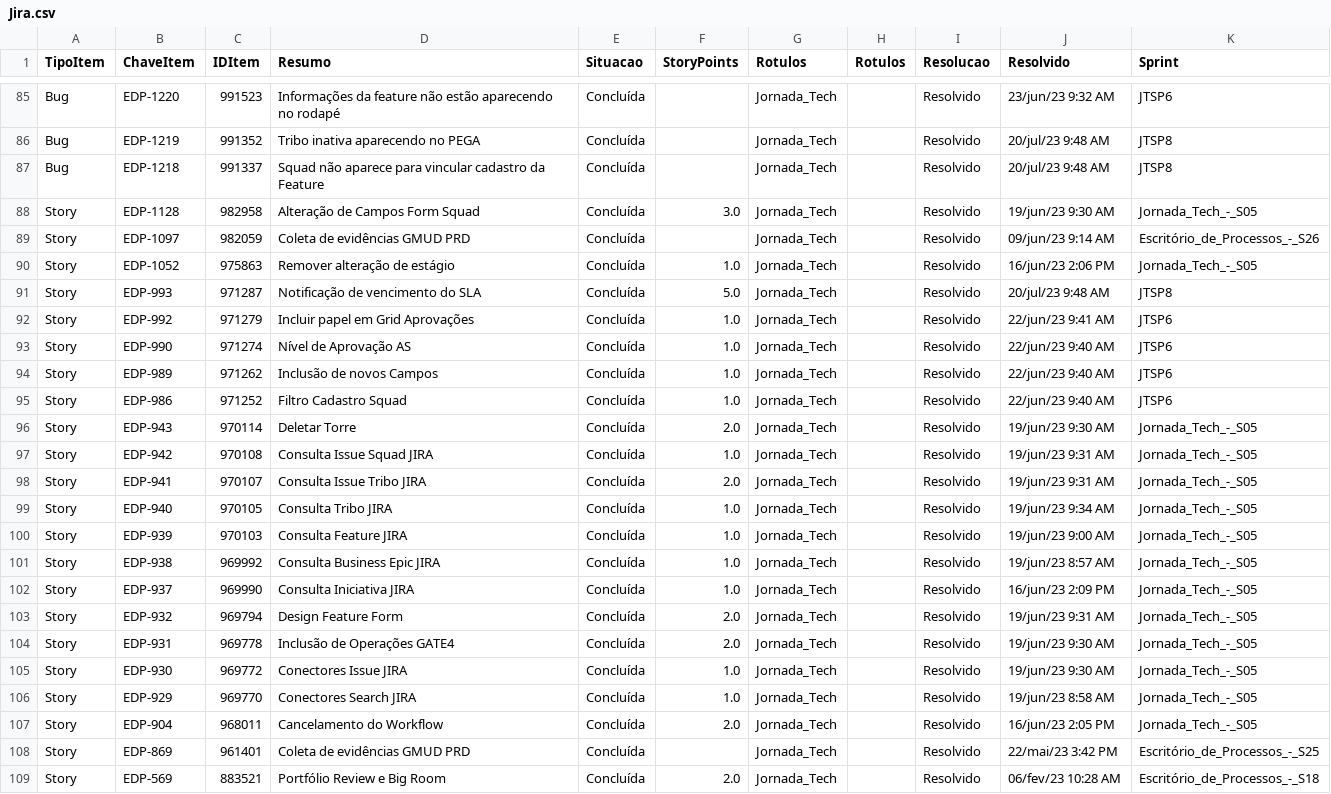
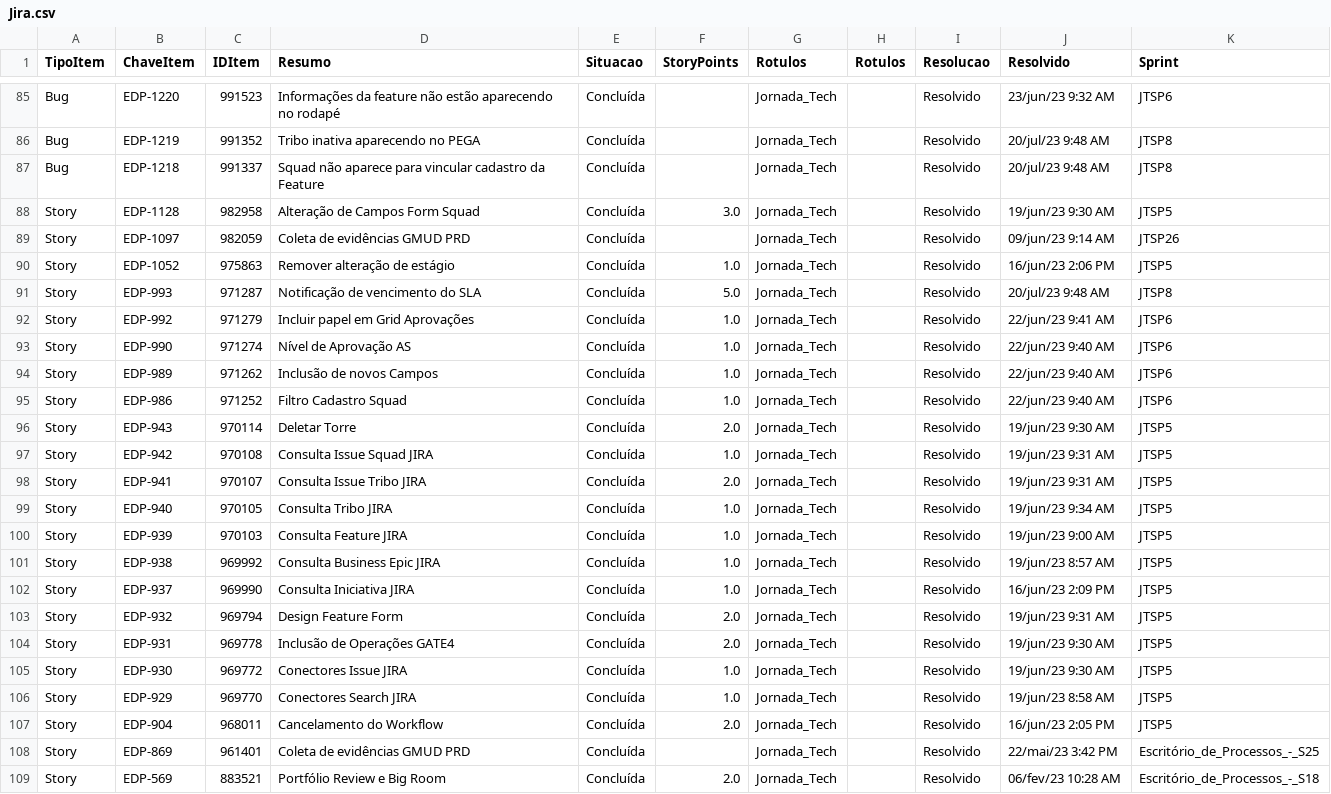
Before and after one commit to kaiomeira/Dados, a CSV file: Jira.csv, drawn as a sheet; only a part is shown, gaps mark what is left out; the diff covers the shown part only.

```diff
--- a/Jira.csv
+++ b/Jira.csv
@@ -87,5 +87,5 @@ Bug;EDP-1219;991352;Tribo inativa aparecendo no PEGA;Concluída;;Jornada_Tech;;R
 Bug;EDP-1218;991337;Squad não aparece para vincular cadastro da Feature;Concluída;;Jornada_Tech;;Resolvido;20/jul/23 9:48 AM;JTSP8
-Story;EDP-1128;982958;Alteração de Campos Form Squad;Concluída;3.0;Jornada_Tech;;Resolvido;19/jun/23 9:30 AM;Jornada_Tech_-_S05
-Story;EDP-1097;982059;Coleta de evidências GMUD PRD;Concluída;;Jornada_Tech;;Resolvido;09/jun/23 9:14 AM;Escritório_de_Processos_-_S26
-Story;EDP-1052;975863;Remover alteração de estágio;Concluída;1.0;Jornada_Tech;;Resolvido;16/jun/23 2:06 PM;Jornada_Tech_-_S05
+Story;EDP-1128;982958;Alteração de Campos Form Squad;Concluída;3.0;Jornada_Tech;;Resolvido;19/jun/23 9:30 AM;JTSP5
+Story;EDP-1097;982059;Coleta de evidências GMUD PRD;Concluída;;Jornada_Tech;;Resolvido;09/jun/23 9:14 AM;JTSP26
+Story;EDP-1052;975863;Remover alteração de estágio;Concluída;1.0;Jornada_Tech;;Resolvido;16/jun/23 2:06 PM;JTSP5
 Story;EDP-993;971287;Notificação de vencimento do SLA;Concluída;5.0;Jornada_Tech;;Resolvido;20/jul/23 9:48 AM;JTSP8
@@ -95,14 +95,14 @@ Story;EDP-989;971262;Inclusão de novos Campos;Concluída;1.0;Jornada_Tech;;Reso
 Story;EDP-986;971252;Filtro Cadastro Squad;Concluída;1.0;Jornada_Tech;;Resolvido;22/jun/23 9:40 AM;JTSP6
-Story;EDP-943;970114;Deletar Torre;Concluída;2.0;Jornada_Tech;;Resolvido;19/jun/23 9:30 AM;Jornada_Tech_-_S05
-Story;EDP-942;970108;Consulta Issue Squad JIRA;Concluída;1.0;Jornada_Tech;;Resolvido;19/jun/23 9:31 AM;Jornada_Tech_-_S05
-Story;EDP-941;970107;Consulta Issue Tribo JIRA;Concluída;2.0;Jornada_Tech;;Resolvido;19/jun/23 9:31 AM;Jornada_Tech_-_S05
-Story;EDP-940;970105;Consulta Tribo JIRA;Concluída;1.0;Jornada_Tech;;Resolvido;19/jun/23 9:34 AM;Jornada_Tech_-_S05
-Story;EDP-939;970103;Consulta Feature JIRA;Concluída;1.0;Jornada_Tech;;Resolvido;19/jun/23 9:00 AM;Jornada_Tech_-_S05
-Story;EDP-938;969992;Consulta Business Epic JIRA;Concluída;1.0;Jornada_Tech;;Resolvido;19/jun/23 8:57 AM;Jornada_Tech_-_S05
-Story;EDP-937;969990;Consulta Iniciativa JIRA;Concluída;1.0;Jornada_Tech;;Resolvido;16/jun/23 2:09 PM;Jornada_Tech_-_S05
-Story;EDP-932;969794;Design Feature Form;Concluída;2.0;Jornada_Tech;;Resolvido;19/jun/23 9:31 AM;Jornada_Tech_-_S05
-Story;EDP-931;969778;Inclusão de Operações GATE4;Concluída;2.0;Jornada_Tech;;Resolvido;19/jun/23 9:30 AM;Jornada_Tech_-_S05
-Story;EDP-930;969772;Conectores Issue JIRA;Concluída;1.0;Jornada_Tech;;Resolvido;19/jun/23 9:30 AM;Jornada_Tech_-_S05
-Story;EDP-929;969770;Conectores Search JIRA;Concluída;1.0;Jornada_Tech;;Resolvido;19/jun/23 8:58 AM;Jornada_Tech_-_S05
-Story;EDP-904;968011;Cancelamento do Workflow;Concluída;2.0;Jornada_Tech;;Resolvido;16/jun/23 2:05 PM;Jornada_Tech_-_S05
+Story;EDP-943;970114;Deletar Torre;Concluída;2.0;Jornada_Tech;;Resolvido;19/jun/23 9:30 AM;JTSP5
+Story;EDP-942;970108;Consulta Issue Squad JIRA;Concluída;1.0;Jornada_Tech;;Resolvido;19/jun/23 9:31 AM;JTSP5
+Story;EDP-941;970107;Consulta Issue Tribo JIRA;Concluída;2.0;Jornada_Tech;;Resolvido;19/jun/23 9:31 AM;JTSP5
+Story;EDP-940;970105;Consulta Tribo JIRA;Concluída;1.0;Jornada_Tech;;Resolvido;19/jun/23 9:34 AM;JTSP5
+Story;EDP-939;970103;Consulta Feature JIRA;Concluída;1.0;Jornada_Tech;;Resolvido;19/jun/23 9:00 AM;JTSP5
+Story;EDP-938;969992;Consulta Business Epic JIRA;Concluída;1.0;Jornada_Tech;;Resolvido;19/jun/23 8:57 AM;JTSP5
+Story;EDP-937;969990;Consulta Iniciativa JIRA;Concluída;1.0;Jornada_Tech;;Resolvido;16/jun/23 2:09 PM;JTSP5
+Story;EDP-932;969794;Design Feature Form;Concluída;2.0;Jornada_Tech;;Resolvido;19/jun/23 9:31 AM;JTSP5
+Story;EDP-931;969778;Inclusão de Operações GATE4;Concluída;2.0;Jornada_Tech;;Resolvido;19/jun/23 9:30 AM;JTSP5
+Story;EDP-930;969772;Conectores Issue JIRA;Concluída;1.0;Jornada_Tech;;Resolvido;19/jun/23 9:30 AM;JTSP5
+Story;EDP-929;969770;Conectores Search JIRA;Concluída;1.0;Jornada_Tech;;Resolvido;19/jun/23 8:58 AM;JTSP5
+Story;EDP-904;968011;Cancelamento do Workflow;Concluída;2.0;Jornada_Tech;;Resolvido;16/jun/23 2:05 PM;JTSP5
 Story;EDP-869;961401;Coleta de evidências GMUD PRD;Concluída;;Jornada_Tech;;Resolvido;22/mai/23 3:42 PM;Escritório_de_Processos_-_S25
```
Also changed, not shown: 16 edited cells elsewhere in this file.
